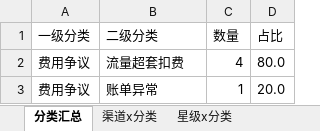
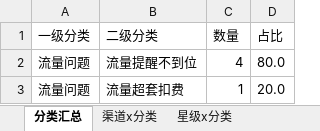
Before and after one commit to wbllleat/complaint-classifier-ai, an Excel workbook: output/广义投诉流量202605_test_5_summary.xlsx, sheet 分类汇总, drawn as a sheet; values as stored, in another font and other column widths than the file's, no borders; removed rows and columns are numbered as before the commit, all else as after; the diff names each change by its address in the sheet, - before the commit and + after, or states it on an @@ line.

```diff
--- a/output/广义投诉流量202605_test_5_summary.xlsx (sheet 分类汇总)
+++ b/output/广义投诉流量202605_test_5_summary.xlsx (sheet 分类汇总)
+row 2: 流量问题 | 流量提醒不到位 | 4 | 80.0
-A3 (一级分类): 费用争议
+A3 (一级分类): 流量问题
-C3 (数量): 4
+C3 (数量): 1
-D3 (占比): 80.0
+D3 (占比): 20.0
-row 3: 费用争议 | 账单异常 | 1 | 20.0
```
Also changed, not shown: sheet 渠道x分类, sheet 星级x分类, output/广义投诉流量202605_test_5_classified.xlsx, 5 other files.
